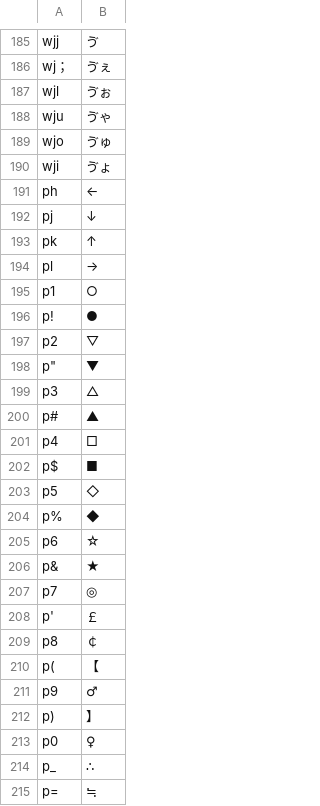
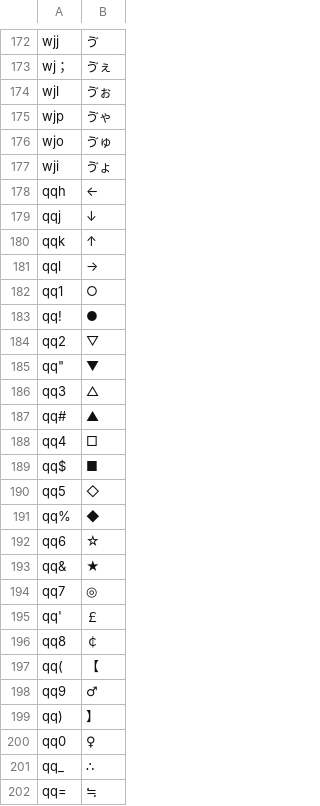
Before and after one commit to yuhkis/wkr-layout, a TSV file: v2/azookey/custom_input_table.tsv, drawn as a sheet; only a part is shown, gaps mark what is left out; the diff covers the shown part only.

Commit message:
Layout 2.0.0-beta.3: ん also on U, や on P, symbols behind Q Q
- U gives ん as N does (u-n). P gives や alone and the ゃ column after a
  row key (ep-kya ... xp-thi, qp-small-ya, wjp-vya), so I O P read よ ゆ や.
- The special column (ep-koto ... xp-site) is removed; しぇ ちぇ じぇ are
  the row's い and the small kana row's ぇ. ゎ moves to Q W.
- The 55 symbols and 4 arrows keep their selectors behind Q Q instead of
  P. A row key then U or Y still completes the row's あ kana first.
- 233 rules become 220. The generator handles a two-key prefix with no
  output of its own (Q Q) in the Google table.
- docs/layout-v2.md now opens with a generated keymap (image and table)
  and the rows-by-columns grid in kana order; the README and the release
  notes show the same, so the layout is readable at a glance.
- Practice 0.3.0: the special column lesson is gone, the small kana lesson
  adds しぇ ちぇ じぇ, the v1 lesson adds や きゃ, ん is shown on U, and the
  keyboard help describes the current layout.
- package.py treats 2.0.0-beta.2 as released and ships the keymap image
  in the layout zip; the policy allows the two new files.

```diff
--- a/v2/azookey/custom_input_table.tsv
+++ b/v2/azookey/custom_input_table.tsv
@@ -187,29 +174,29 @@ wj；	ゔぇ
 wjl	ゔぉ
-wju	ゔゃ
+wjp	ゔゃ
 wjo	ゔゅ
 wji	ゔょ
-ph	←
-pj	↓
-pk	↑
-pl	→
-p1	○
-p!	●
-p2	▽
-p"	▼
-p3	△
-p#	▲
-p4	□
-p$	■
-p5	◇
-p%	◆
-p6	☆
-p&	★
-p7	◎
-p'	￡
-p8	￠
-p(	【
-p9	♂
-p)	】
-p0	♀
-p_	∴
-p=	≒
+qqh	←
+qqj	↓
+qqk	↑
+qql	→
+qq1	○
+qq!	●
+qq2	▽
+qq"	▼
+qq3	△
+qq#	▲
+qq4	□
+qq$	■
+qq5	◇
+qq%	◆
+qq6	☆
+qq&	★
+qq7	◎
+qq'	￡
+qq8	￠
+qq(	【
+qq9	♂
+qq)	】
+qq0	♀
+qq_	∴
+qq=	≒
```
Also changed, not shown: 1 added row, 14 removed rows and 51 edited cells elsewhere in this file, 18 other files.
